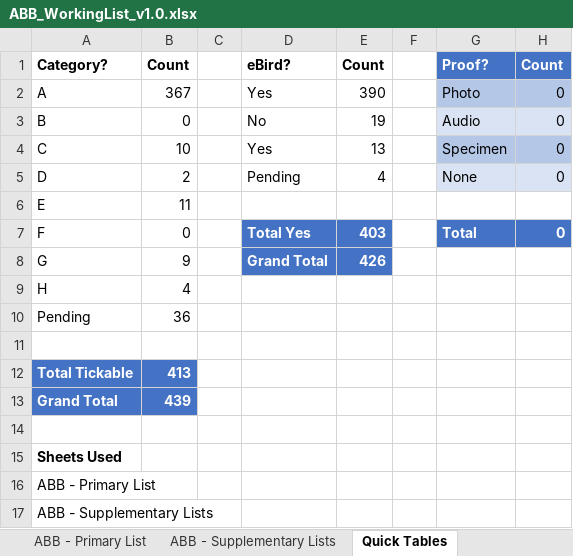
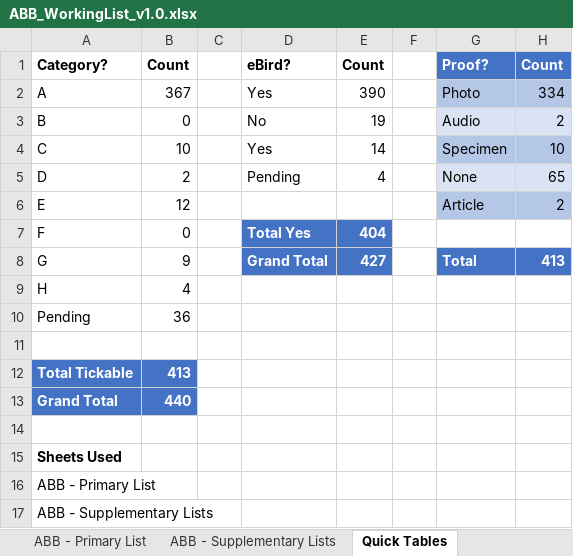
Before and after one commit to bird-team/brisbane-bird-atlas, an Excel workbook: resources/ABB_WorkingList_v1.0.xlsx, sheet Quick Tables, drawn as a sheet; only a part is shown; values as stored, in another font and other column widths than the file's, no borders; table styles not drawn; the diff names each change by its address in the sheet, - before the commit and + after, or states it on an @@ line.

```diff
--- a/resources/ABB_WorkingList_v1.0.xlsx (sheet Quick Tables)
+++ b/resources/ABB_WorkingList_v1.0.xlsx (sheet Quick Tables)
-H2: 0
+H2: 334
-H3: 0
+H3: 2
-E4: 13
+E4: 14
-H4: 0
+H4: 10
-H5: 0
+H5: 65
-B6: 11
+B6: 12
-G6: (empty)
+G6: Article
-G6:H6 fill: none
+G6:H6 fill: #B4C7E7
-H6: (empty)
+H6: 2
-E7: 403
+E7: 404
-G7: Total
+G7: (empty)
-G7:H7 fill: #4472C4
+G7:H7 fill: none
-H7: 0
+H7: (empty)
-E8: 426
+E8: 427
-G8: (empty)
+G8: Total
-G8:H8 fill: none
+G8:H8 fill: #4472C4
-H8: (empty)
+H8: 413
-B13: 439
+B13: 440
```
Also changed, not shown: sheet ABB - Primary List, sheet ABB - Supplementary Lists, data/species/atlas_list.xlsx, 1 other file.
